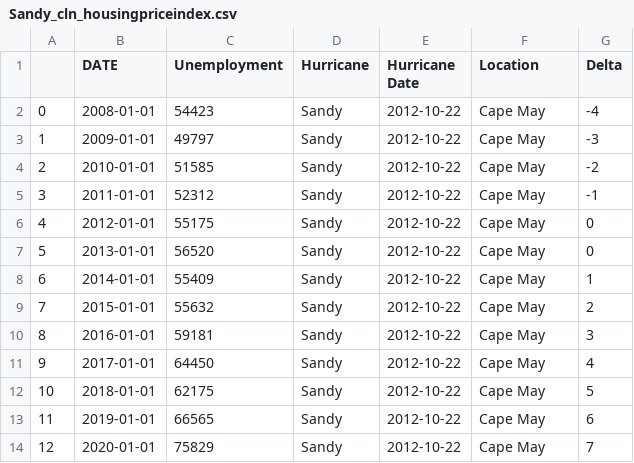
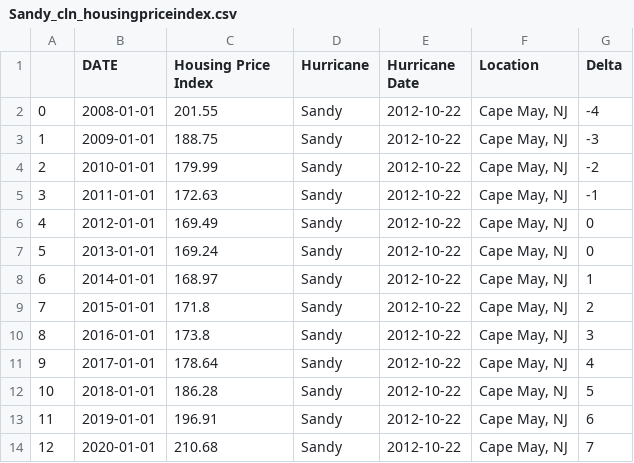
Before and after one commit to mchrzanowski27/Project1, a CSV file: CleanEconData/Sandy_cln_housingpriceindex.csv, drawn as a sheet.

```diff
--- a/CleanEconData/Sandy_cln_housingpriceindex.csv
+++ b/CleanEconData/Sandy_cln_housingpriceindex.csv
@@ -1,14 +1,14 @@
-,DATE,Unemployment,Hurricane,Hurricane Date,Location,Delta
-0,2008-01-01,54423,Sandy,2012-10-22,Cape May,-4
-1,2009-01-01,49797,Sandy,2012-10-22,Cape May,-3
-2,2010-01-01,51585,Sandy,2012-10-22,Cape May,-2
-3,2011-01-01,52312,Sandy,2012-10-22,Cape May,-1
-4,2012-01-01,55175,Sandy,2012-10-22,Cape May,0
-5,2013-01-01,56520,Sandy,2012-10-22,Cape May,0
-6,2014-01-01,55409,Sandy,2012-10-22,Cape May,1
-7,2015-01-01,55632,Sandy,2012-10-22,Cape May,2
-8,2016-01-01,59181,Sandy,2012-10-22,Cape May,3
-9,2017-01-01,64450,Sandy,2012-10-22,Cape May,4
-10,2018-01-01,62175,Sandy,2012-10-22,Cape May,5
-11,2019-01-01,66565,Sandy,2012-10-22,Cape May,6
-12,2020-01-01,75829,Sandy,2012-10-22,Cape May,7
+,DATE,Housing Price Index,Hurricane,Hurricane Date,Location,Delta
+0,2008-01-01,201.55,Sandy,2012-10-22,"Cape May, NJ",-4
+1,2009-01-01,188.75,Sandy,2012-10-22,"Cape May, NJ",-3
+2,2010-01-01,179.99,Sandy,2012-10-22,"Cape May, NJ",-2
+3,2011-01-01,172.63,Sandy,2012-10-22,"Cape May, NJ",-1
+4,2012-01-01,169.49,Sandy,2012-10-22,"Cape May, NJ",0
+5,2013-01-01,169.24,Sandy,2012-10-22,"Cape May, NJ",0
+6,2014-01-01,168.97,Sandy,2012-10-22,"Cape May, NJ",1
+7,2015-01-01,171.8,Sandy,2012-10-22,"Cape May, NJ",2
+8,2016-01-01,173.8,Sandy,2012-10-22,"Cape May, NJ",3
+9,2017-01-01,178.64,Sandy,2012-10-22,"Cape May, NJ",4
+10,2018-01-01,186.28,Sandy,2012-10-22,"Cape May, NJ",5
+11,2019-01-01,196.91,Sandy,2012-10-22,"Cape May, NJ",6
+12,2020-01-01,210.68,Sandy,2012-10-22,"Cape May, NJ",7
```
Also changed, not shown: 3 other files.
